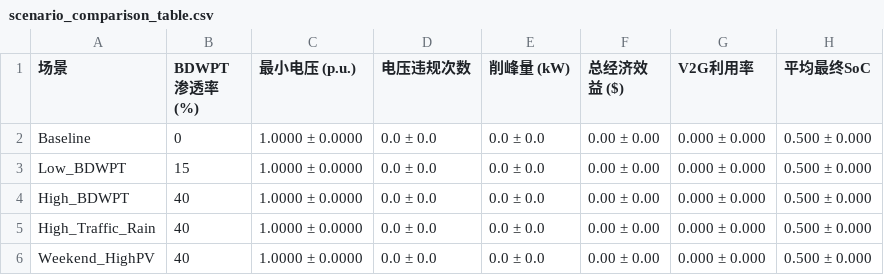
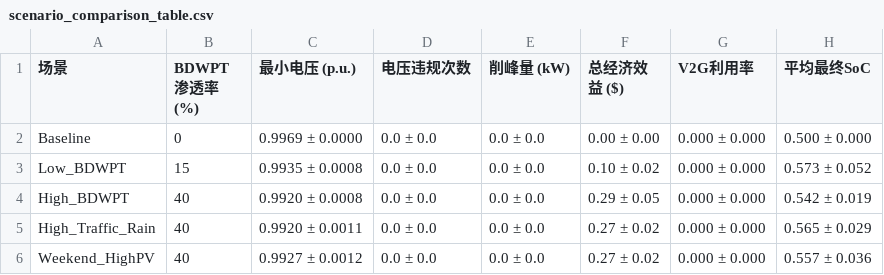
Before and after one commit to nz24phd/EEA2025_v1.2, a CSV file: results/scenario_comparison_table.csv, drawn as a sheet.

```diff
--- a/results/scenario_comparison_table.csv
+++ b/results/scenario_comparison_table.csv
@@ -1,6 +1,6 @@
 场景,BDWPT渗透率 (%),最小电压 (p.u.),电压违规次数,削峰量 (kW),总经济效益 ($),V2G利用率,平均最终SoC
-Baseline,0,1.0000 ± 0.0000,0.0 ± 0.0,0.0 ± 0.0,0.00 ± 0.00,0.000 ± 0.000,0.500 ± 0.000
-Low_BDWPT,15,1.0000 ± 0.0000,0.0 ± 0.0,0.0 ± 0.0,0.00 ± 0.00,0.000 ± 0.000,0.500 ± 0.000
-High_BDWPT,40,1.0000 ± 0.0000,0.0 ± 0.0,0.0 ± 0.0,0.00 ± 0.00,0.000 ± 0.000,0.500 ± 0.000
-High_Traffic_Rain,40,1.0000 ± 0.0000,0.0 ± 0.0,0.0 ± 0.0,0.00 ± 0.00,0.000 ± 0.000,0.500 ± 0.000
-Weekend_HighPV,40,1.0000 ± 0.0000,0.0 ± 0.0,0.0 ± 0.0,0.00 ± 0.00,0.000 ± 0.000,0.500 ± 0.000
+Baseline,0,0.9969 ± 0.0000,0.0 ± 0.0,0.0 ± 0.0,0.00 ± 0.00,0.000 ± 0.000,0.500 ± 0.000
+Low_BDWPT,15,0.9935 ± 0.0008,0.0 ± 0.0,0.0 ± 0.0,0.10 ± 0.02,0.000 ± 0.000,0.573 ± 0.052
+High_BDWPT,40,0.9920 ± 0.0008,0.0 ± 0.0,0.0 ± 0.0,0.29 ± 0.05,0.000 ± 0.000,0.542 ± 0.019
+High_Traffic_Rain,40,0.9920 ± 0.0011,0.0 ± 0.0,0.0 ± 0.0,0.27 ± 0.02,0.000 ± 0.000,0.565 ± 0.029
+Weekend_HighPV,40,0.9927 ± 0.0012,0.0 ± 0.0,0.0 ± 0.0,0.27 ± 0.02,0.000 ± 0.000,0.557 ± 0.036
```
Also changed, not shown: 11 other files.
